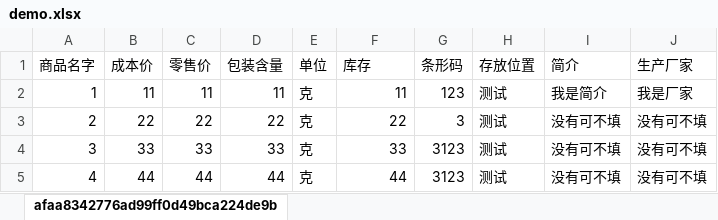
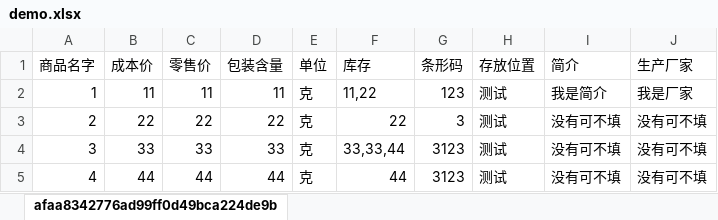
Before and after one commit to xierong1090637044/kcb_web-vue-, an Excel workbook: static/demo.xlsx, sheet afaa8342776ad99ff0d49bca224de9b, drawn as a sheet; values as stored, in another font and other column widths than the file's, no borders; the diff names each change by its address in the sheet, - before the commit and + after, or states it on an @@ line.

```diff
--- a/static/demo.xlsx (sheet afaa8342776ad99ff0d49bca224de9b)
+++ b/static/demo.xlsx (sheet afaa8342776ad99ff0d49bca224de9b)
-F2 (库存): 11
+F2 (库存): 11,22
-F4 (库存): 33
+F4 (库存): 33,33,44
```
Also changed, not shown: 10 other files.
